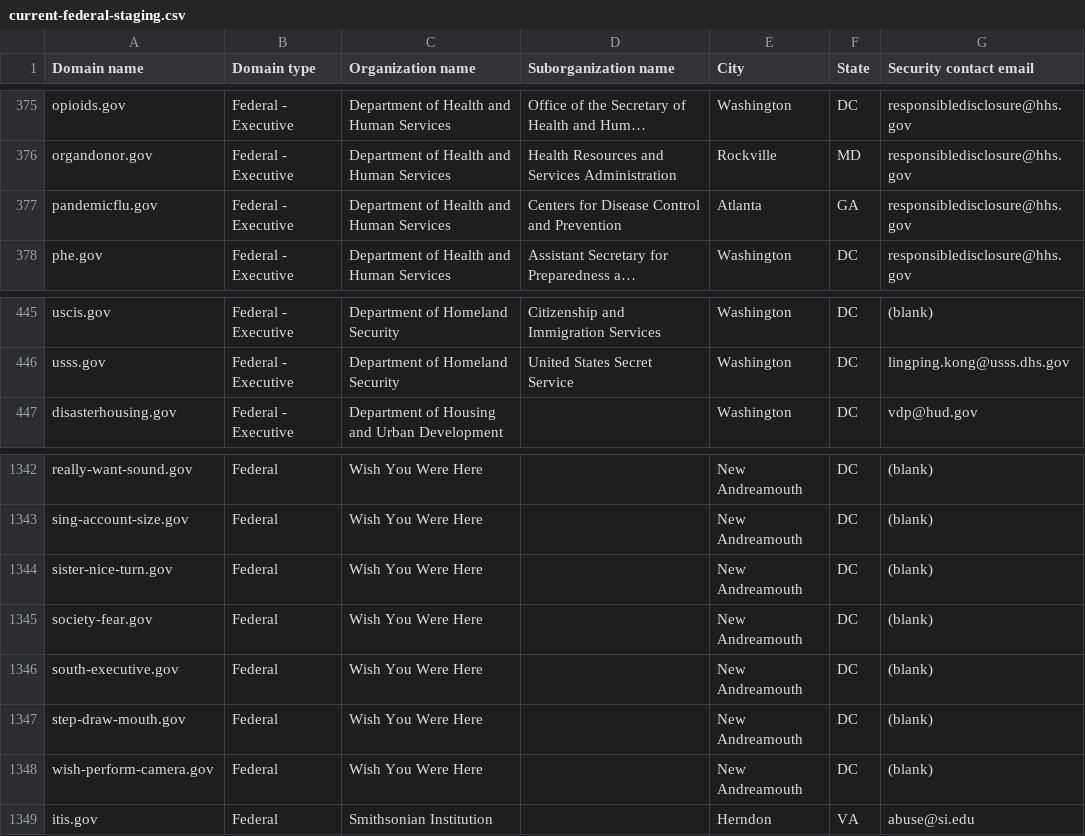
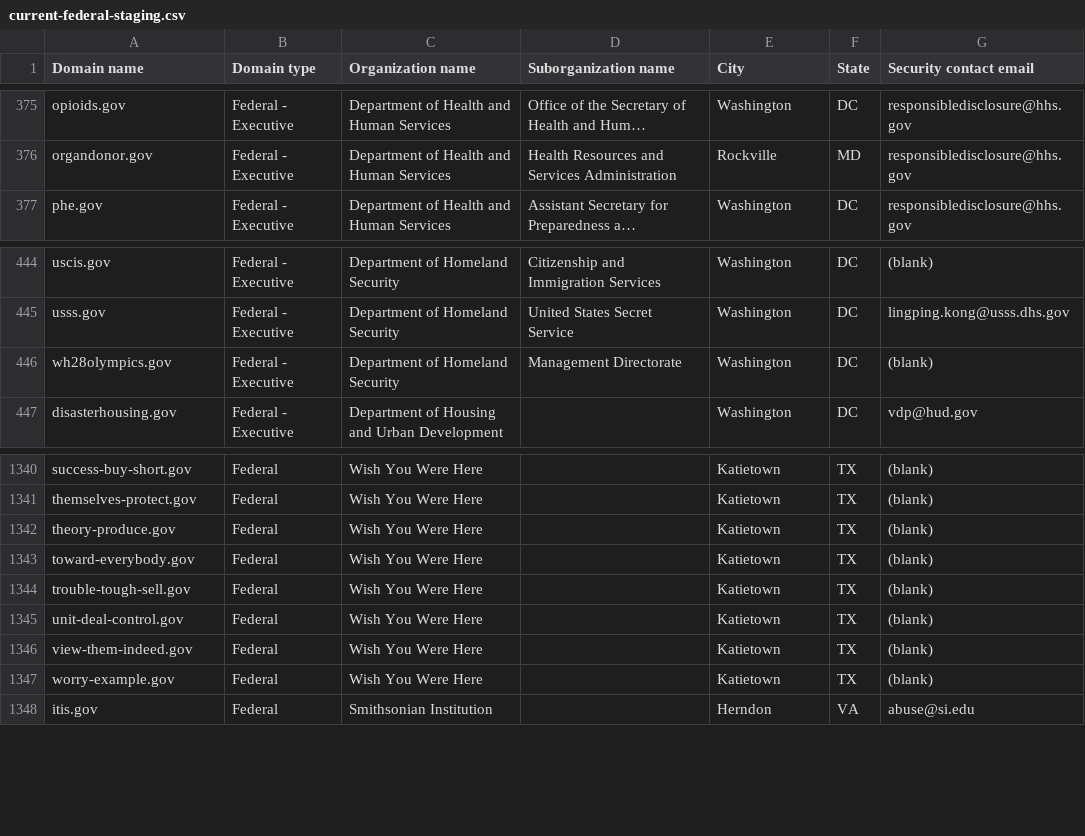
Before and after one commit to cisagov/dotgov-data-staging, a CSV file: current-federal-staging.csv, drawn as a sheet; only a part is shown, gaps mark what is left out; long unchanged cells end in …; removed rows and columns are numbered as before the commit, all else as after; the diff covers the shown part only; the diff names each change by its address in the sheet, - before the commit and + after, or states it on an @@ line.

```diff
--- a/current-federal-staging.csv
+++ b/current-federal-staging.csv
-row 377: pandemicflu.gov | Federal - Executive | Department of Health and Human Services | Centers for Disease Control and Prevention | Atlanta | GA | responsibledisclosure@hhs.gov
+row 446: wh28olympics.gov | Federal - Executive | Department of Homeland Security | Management Directorate | Washington | DC | (blank)
-A1340 (Domain name): really-want-sound.gov
+A1340 (Domain name): success-buy-short.gov
-E1340:E1345 (City): New Andreamouth
+E1340:E1345 (City): Katietown
-F1340:F1345 (State): DC
+F1340:F1345 (State): TX
-A1341 (Domain name): sing-account-size.gov
+A1341 (Domain name): themselves-protect.gov
-A1342 (Domain name): sister-nice-turn.gov
+A1342 (Domain name): theory-produce.gov
-A1343 (Domain name): society-fear.gov
+A1343 (Domain name): toward-everybody.gov
-A1344 (Domain name): south-executive.gov
+A1344 (Domain name): trouble-tough-sell.gov
-A1345 (Domain name): step-draw-mouth.gov
+A1345 (Domain name): unit-deal-control.gov
+row 1346: view-them-indeed.gov | Federal | Wish You Were Here |  | Katietown | TX | (blank)
-A1347 (Domain name): wish-perform-camera.gov
+A1347 (Domain name): worry-example.gov
-E1347 (City): New Andreamouth
+E1347 (City): Katietown
-F1347 (State): DC
+F1347 (State): TX
```
Also changed, not shown: 2 removed rows and 72 edited cells elsewhere in this file, 1 other file.
